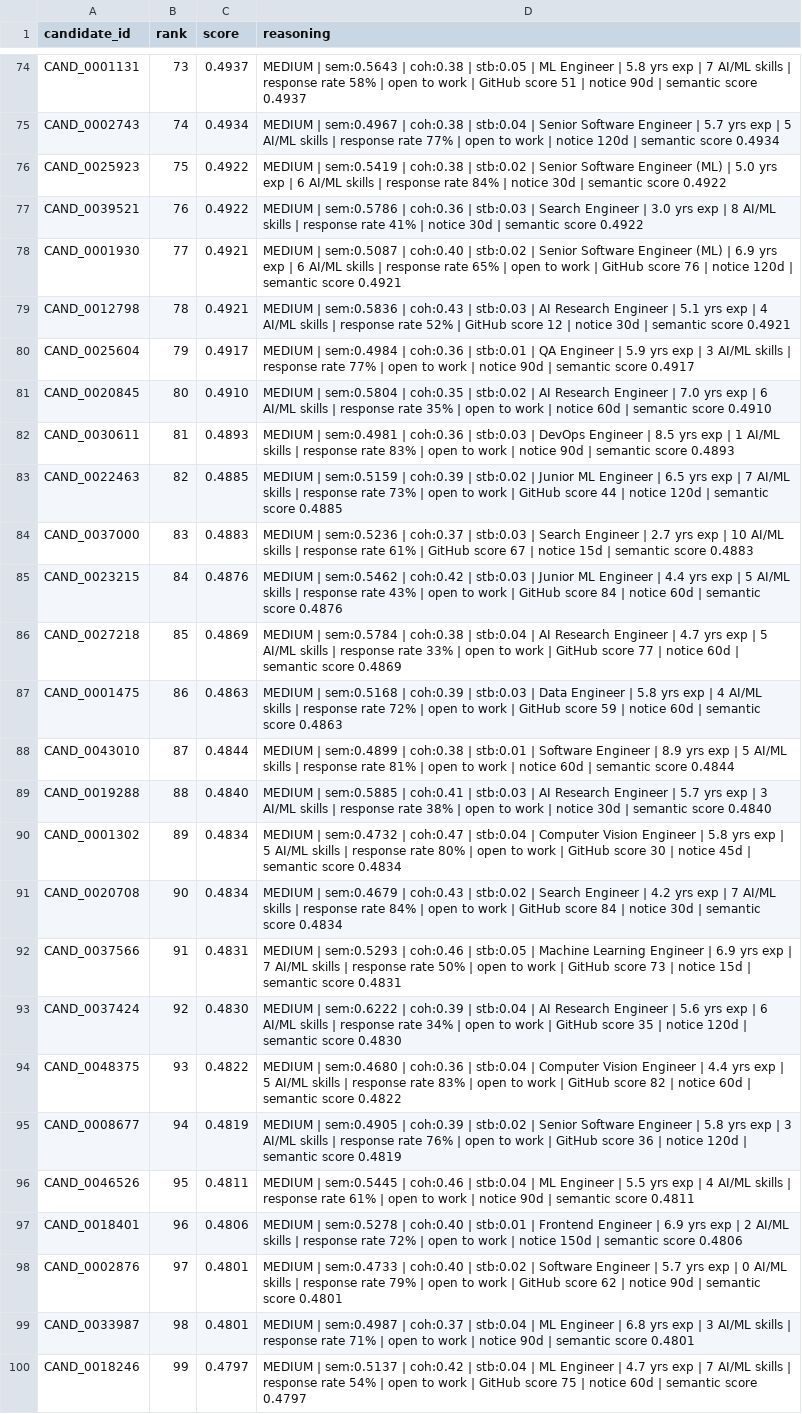
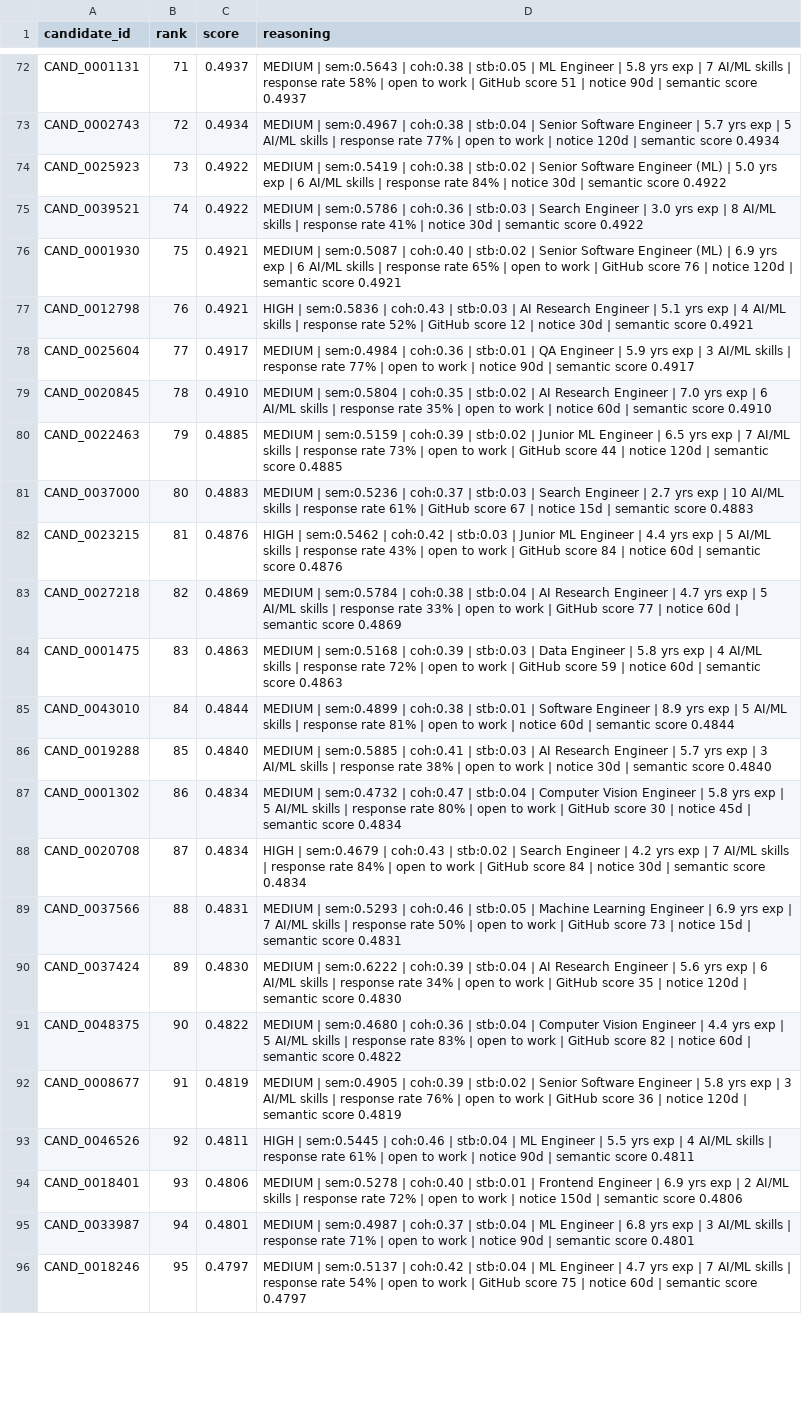
Before and after one commit to NITHIN4747/semantic-candidate-discovery-engine, a CSV file: submission.csv, drawn as a sheet; only a part is shown, gaps mark what is left out; removed rows and columns are numbered as before the commit, all else as after; the diff covers the shown part only; the diff names each change by its address in the sheet, - before the commit and + after, or states it on an @@ line.

Commit message:
fix: recalibrate Layer 5 thresholds against dataset distribution, add AI skill gate

```diff
--- a/submission.csv
+++ b/submission.csv
-B72 (rank): 73
+B72 (rank): 71
-B73 (rank): 74
+B73 (rank): 72
-B74 (rank): 75
+B74 (rank): 73
-B75 (rank): 76
+B75 (rank): 74
-B76 (rank): 77
+B76 (rank): 75
-B77 (rank): 78
+B77 (rank): 76
-D77 (reasoning): MEDIUM | sem:0.5836…
+D77 (reasoning): HIGH | sem:0.5836…
-B78 (rank): 79
+B78 (rank): 77
-B79 (rank): 80
+B79 (rank): 78
-row 82: CAND_0030611 | 81 | 0.4893 | MEDIUM | sem:0.4981 | coh:0.36 | stb:0.03 | DevOps Engineer | 8.5 yrs exp | 1 AI/ML skills | response rate 83% | open to work | notice 90d | semantic score 0.4893
-B80 (rank): 82
+B80 (rank): 79
-B81 (rank): 83
+B81 (rank): 80
-B82 (rank): 84
+B82 (rank): 81
-D82 (reasoning): MEDIUM | sem:0.5462…
+D82 (reasoning): HIGH | sem:0.5462…
-B83 (rank): 85
+B83 (rank): 82
-B84 (rank): 86
+B84 (rank): 83
-B85 (rank): 87
+B85 (rank): 84
-B86 (rank): 88
+B86 (rank): 85
-B87 (rank): 89
+B87 (rank): 86
-B88 (rank): 90
+B88 (rank): 87
-D88 (reasoning): MEDIUM | sem:0.4679…
+D88 (reasoning): HIGH | sem:0.4679…
-B89 (rank): 91
+B89 (rank): 88
-B90 (rank): 92
+B90 (rank): 89
-B91 (rank): 93
+B91 (rank): 90
-B92 (rank): 94
+B92 (rank): 91
-B93 (rank): 95
+B93 (rank): 92
-D93 (reasoning): MEDIUM | sem:0.5445…
+D93 (reasoning): HIGH | sem:0.5445…
-B94 (rank): 96
+B94 (rank): 93
-row 98: CAND_0002876 | 97 | 0.4801 | MEDIUM | sem:0.4733 | coh:0.40 | stb:0.02 | Software Engineer | 5.7 yrs exp | 0 AI/ML skills | response rate 79% | open to work | GitHub score 62 | notice 90d | semantic score 0.4801
-B95 (rank): 98
+B95 (rank): 94
-B96 (rank): 99
+B96 (rank): 95
```
Also changed, not shown: 4 added rows, 2 removed rows and 35 edited cells elsewhere in this file, 1 other file.
